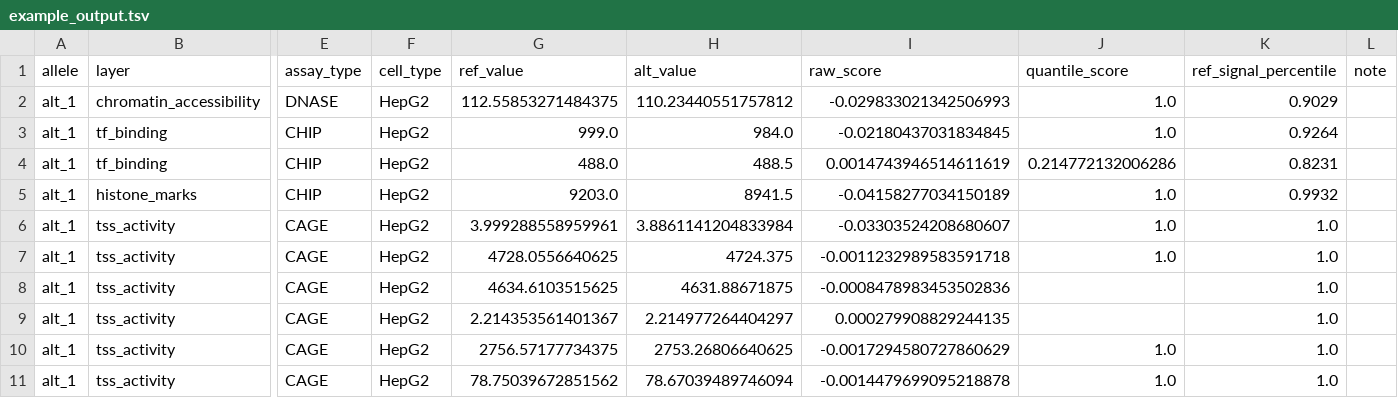
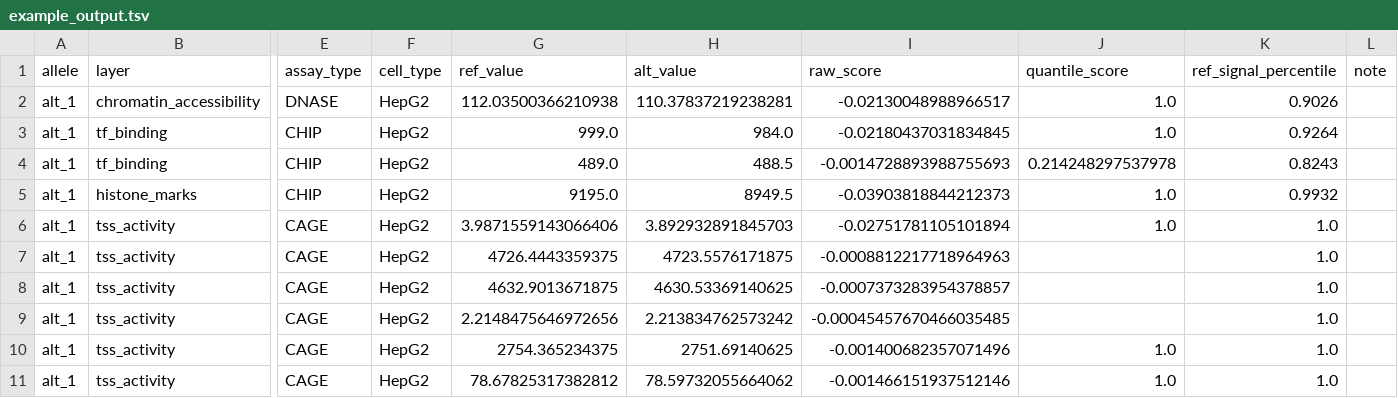
Before and after one commit to pinellolab/chorus, a TSV file: examples/applications/variant_analysis/FTO_rs1421085/example_output.tsv, drawn as a sheet; only a part is shown, gaps mark what is left out; the diff covers the shown part only; the diff names each change by its address in the sheet, - before the commit and + after, or states it on an @@ line.

```diff
--- a/examples/applications/variant_analysis/FTO_rs1421085/example_output.tsv
+++ b/examples/applications/variant_analysis/FTO_rs1421085/example_output.tsv
-G2 (ref_value): 112.55853271484375
+G2 (ref_value): 112.03500366210938
-H2 (alt_value): 110.23440551757812
+H2 (alt_value): 110.37837219238281
-I2 (raw_score): -0.029833021342506993
+I2 (raw_score): -0.02130048988966517
-K2 (ref_signal_percentile): 0.9029
+K2 (ref_signal_percentile): 0.9026
-G4 (ref_value): 488.0
+G4 (ref_value): 489.0
-I4 (raw_score): 0.0014743946514611619
+I4 (raw_score): -0.0014728893988755693
-J4 (quantile_score): 0.214772132006286
+J4 (quantile_score): 0.214248297537978
-K4 (ref_signal_percentile): 0.8231
+K4 (ref_signal_percentile): 0.8243
-G5 (ref_value): 9203.0
+G5 (ref_value): 9195.0
-H5 (alt_value): 8941.5
+H5 (alt_value): 8949.5
-I5 (raw_score): -0.04158277034150189
+I5 (raw_score): -0.03903818844212373
-G6 (ref_value): 3.999288558959961
+G6 (ref_value): 3.9871559143066406
-H6 (alt_value): 3.8861141204833984
+H6 (alt_value): 3.892932891845703
-I6 (raw_score): -0.03303524208680607
+I6 (raw_score): -0.02751781105101894
-G7 (ref_value): 4728.0556640625
+G7 (ref_value): 4726.4443359375
-H7 (alt_value): 4724.375
+H7 (alt_value): 4723.5576171875
-I7 (raw_score): -0.0011232989583591718
+I7 (raw_score): -0.0008812217718964963
-J7 (quantile_score): 1.0
+J7 (quantile_score): (empty)
-G8 (ref_value): 4634.6103515625
+G8 (ref_value): 4632.9013671875
-H8 (alt_value): 4631.88671875
+H8 (alt_value): 4630.53369140625
-I8 (raw_score): -0.0008478983453502836
+I8 (raw_score): -0.0007373283954378857
-G9 (ref_value): 2.214353561401367
+G9 (ref_value): 2.2148475646972656
-H9 (alt_value): 2.214977264404297
+H9 (alt_value): 2.213834762573242
-I9 (raw_score): 0.000279908829244135
+I9 (raw_score): -0.00045457670466035485
-G10 (ref_value): 2756.57177734375
+G10 (ref_value): 2754.365234375
-H10 (alt_value): 2753.26806640625
+H10 (alt_value): 2751.69140625
-I10 (raw_score): -0.0017294580727860629
+I10 (raw_score): -0.001400682357071496
-G11 (ref_value): 78.75039672851562
+G11 (ref_value): 78.67825317382812
-H11 (alt_value): 78.67039489746094
+H11 (alt_value): 78.59732055664062
-I11 (raw_score): -0.0014479699095218878
+I11 (raw_score): -0.001466151937512146
```
Also changed, not shown: 21 edited cells elsewhere in this file, examples/applications/batch_scoring/example_output.tsv, examples/applications/causal_prioritization/SORT1_locus/example_output.tsv, 52 other files.
